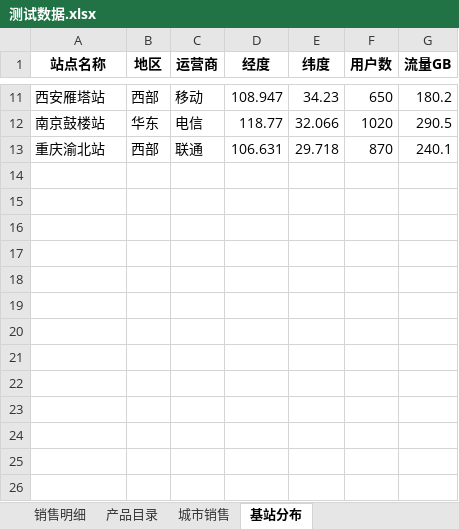
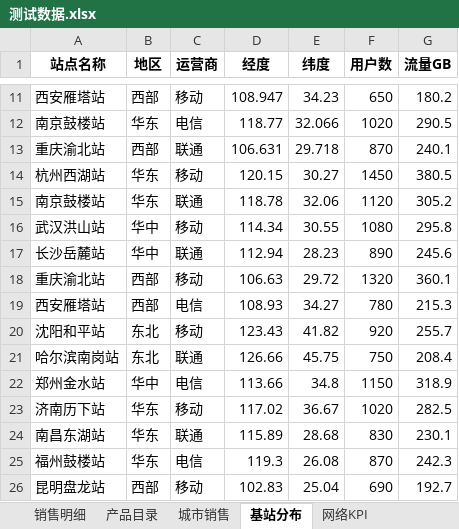
Before and after one commit to hello-zhanghao/excel2ppt, an Excel workbook: cases/00_防护用例/测试数据.xlsx, sheet 基站分布, drawn as a sheet; only a part is shown, gaps mark what is left out; values as stored, in another font and other column widths than the file's, no borders; the diff names each change by its address in the sheet, - before the commit and + after, or states it on an @@ line.

```diff
--- a/cases/00_防护用例/测试数据.xlsx (sheet 基站分布)
+++ b/cases/00_防护用例/测试数据.xlsx (sheet 基站分布)
+sheet tab: 网络KPI
+row 14: 杭州西湖站 | 华东 | 移动 | 120.15 | 30.27 | 1450 | 380.5
+row 15: 南京鼓楼站 | 华东 | 联通 | 118.78 | 32.06 | 1120 | 305.2
+row 16: 武汉洪山站 | 华中 | 移动 | 114.34 | 30.55 | 1080 | 295.8
+row 17: 长沙岳麓站 | 华中 | 联通 | 112.94 | 28.23 | 890 | 245.6
+row 18: 重庆渝北站 | 西部 | 移动 | 106.63 | 29.72 | 1320 | 360.1
+row 19: 西安雁塔站 | 西部 | 电信 | 108.93 | 34.27 | 780 | 215.3
+row 20: 沈阳和平站 | 东北 | 移动 | 123.43 | 41.82 | 920 | 255.7
+row 21: 哈尔滨南岗站 | 东北 | 联通 | 126.66 | 45.75 | 750 | 208.4
+row 22: 郑州金水站 | 华中 | 电信 | 113.66 | 34.8 | 1150 | 318.9
+row 23: 济南历下站 | 华东 | 移动 | 117.02 | 36.67 | 1020 | 282.5
+row 24: 南昌东湖站 | 华东 | 联通 | 115.89 | 28.68 | 830 | 230.1
+row 25: 福州鼓楼站 | 华东 | 电信 | 119.3 | 26.08 | 870 | 242.3
+row 26: 昆明盘龙站 | 西部 | 移动 | 102.83 | 25.04 | 690 | 192.7
```
Also changed, not shown: cases/00_防护用例/项目配置.xlsx, 3 other files.
